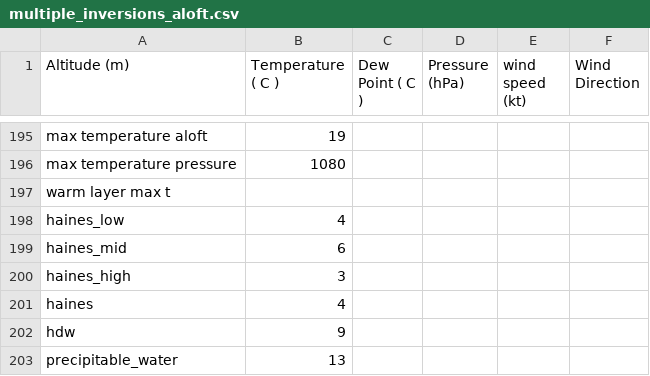
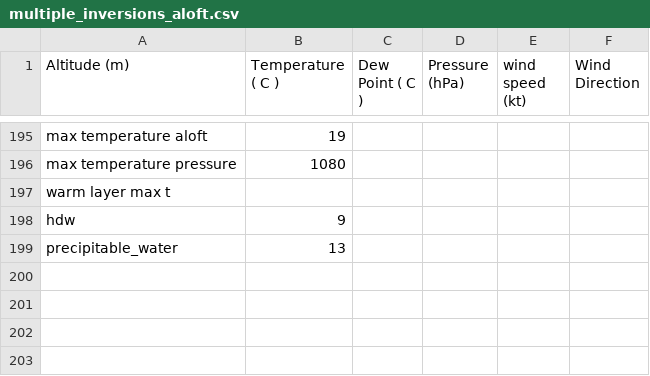
Before and after one commit to rnleach/sounding-analysis, a CSV file: test_data/multiple_inversions_aloft.csv, drawn as a sheet; only a part is shown, gaps mark what is left out.

```diff
--- a/test_data/multiple_inversions_aloft.csv
+++ b/test_data/multiple_inversions_aloft.csv
@@ -197,6 +197,2 @@ max temperature pressure,1080
 warm layer max t
-haines_low,4
-haines_mid,6
-haines_high,3
-haines,4
 hdw,9
```
Also changed, not shown: test_data/complex_dendritic.csv, test_data/multiple_warm_layers_aloft.csv, 5 other files.
